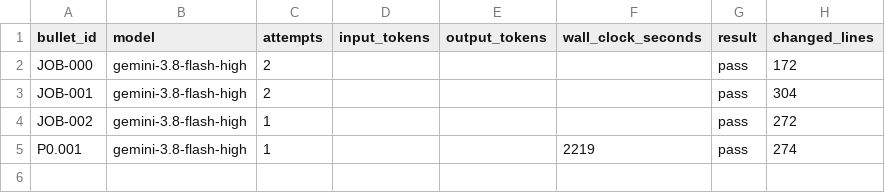
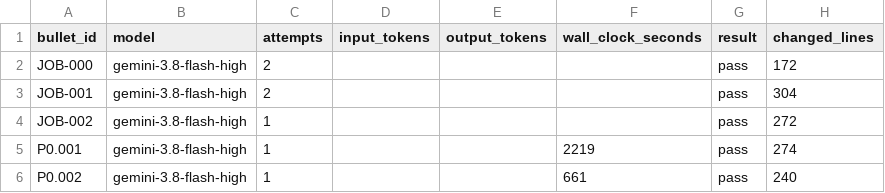
Before and after one commit to wdavidpence/scc, a CSV file: ledger.csv, drawn as a sheet.

```diff
--- a/ledger.csv
+++ b/ledger.csv
@@ -5 +5,2 @@ JOB-002,gemini-3.8-flash-high,1,,, ,pass,272
 P0.001,gemini-3.8-flash-high,1,,,2219,pass,274
+P0.002,gemini-3.8-flash-high,1,,,661,pass,240
```
Also changed, not shown: 6 other files.
